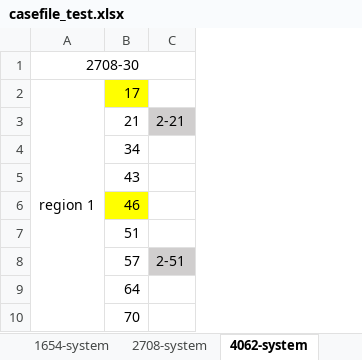
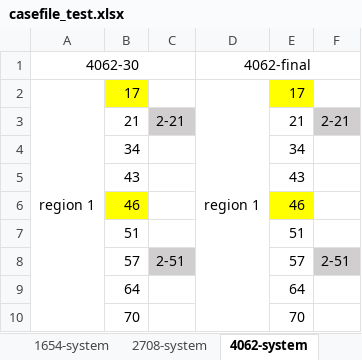
Before and after one commit to KIT-IAI/rapidPF, an Excel workbook: casefile_test_record/casefile_test.xlsx, sheet 4062-system, drawn as a sheet; only a part is shown; values as stored, in another font and other column widths than the file's, no borders; the diff names each change by its address in the sheet, - before the commit and + after, or states it on an @@ line.

```diff
--- a/casefile_test_record/casefile_test.xlsx (sheet 4062-system)
+++ b/casefile_test_record/casefile_test.xlsx (sheet 4062-system)
+column D, rows 1-2: 4062-final | region 1
+column E, rows 2-10: 17 | 21 | 34 | 43 | 46 | 51 | 57 | 64 | 70
+column F, rows 3-8: 2-21 |  |  |  |  | 2-51
-A1: 2708-30
+A1: 4062-30
```
Also changed, not shown: other sheet tabs, 5 other files.
